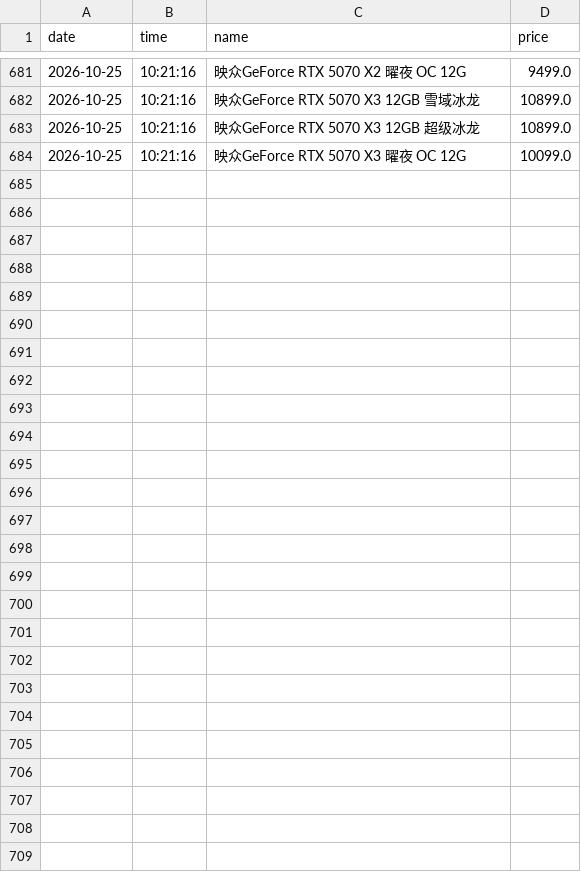
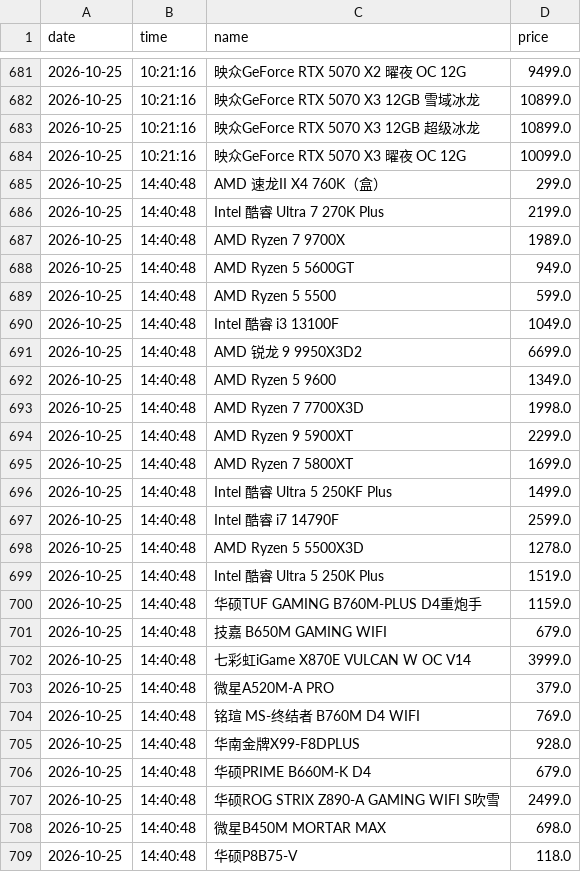
Before and after one commit to sgbd0/pc-price-tracker, a CSV file: data/jd_prices.csv, drawn as a sheet; only a part is shown, gaps mark what is left out; the diff names each change by its address in the sheet, - before the commit and + after, or states it on an @@ line.

Commit message:
auto: update prices 2026-10-25 14:42

```diff
--- a/data/jd_prices.csv
+++ b/data/jd_prices.csv
+row 685: 2026-10-25 | 14:40:48 | AMD 速龙II X4 760K（盒） | 299.0
+row 686: 2026-10-25 | 14:40:48 | Intel 酷睿 Ultra 7 270K Plus | 2199.0
+row 687: 2026-10-25 | 14:40:48 | AMD Ryzen 7 9700X | 1989.0
+row 688: 2026-10-25 | 14:40:48 | AMD Ryzen 5 5600GT | 949.0
+row 689: 2026-10-25 | 14:40:48 | AMD Ryzen 5 5500 | 599.0
+row 690: 2026-10-25 | 14:40:48 | Intel 酷睿 i3 13100F | 1049.0
+row 691: 2026-10-25 | 14:40:48 | AMD 锐龙 9 9950X3D2 | 6699.0
+row 692: 2026-10-25 | 14:40:48 | AMD Ryzen 5 9600 | 1349.0
+row 693: 2026-10-25 | 14:40:48 | AMD Ryzen 7 7700X3D | 1998.0
+row 694: 2026-10-25 | 14:40:48 | AMD Ryzen 9 5900XT | 2299.0
+row 695: 2026-10-25 | 14:40:48 | AMD Ryzen 7 5800XT | 1699.0
+row 696: 2026-10-25 | 14:40:48 | Intel 酷睿 Ultra 5 250KF Plus | 1499.0
+row 697: 2026-10-25 | 14:40:48 | Intel 酷睿 i7 14790F | 2599.0
+row 698: 2026-10-25 | 14:40:48 | AMD Ryzen 5 5500X3D | 1278.0
+row 699: 2026-10-25 | 14:40:48 | Intel 酷睿 Ultra 5 250K Plus | 1519.0
+row 700: 2026-10-25 | 14:40:48 | 华硕TUF GAMING B760M-PLUS D4重炮手 | 1159.0
+row 701: 2026-10-25 | 14:40:48 | 技嘉 B650M GAMING WIFI | 679.0
+row 702: 2026-10-25 | 14:40:48 | 七彩虹iGame X870E VULCAN W OC V14 | 3999.0
+row 703: 2026-10-25 | 14:40:48 | 微星A520M-A PRO | 379.0
+row 704: 2026-10-25 | 14:40:48 | 铭瑄 MS-终结者 B760M D4 WIFI | 769.0
+row 705: 2026-10-25 | 14:40:48 | 华南金牌X99-F8DPLUS | 928.0
+row 706: 2026-10-25 | 14:40:48 | 华硕PRIME B660M-K D4 | 679.0
+row 707: 2026-10-25 | 14:40:48 | 华硕ROG STRIX Z890-A GAMING WIFI S吹雪 | 2499.0
+row 708: 2026-10-25 | 14:40:48 | 微星B450M MORTAR MAX | 698.0
+row 709: 2026-10-25 | 14:40:48 | 华硕P8B75-V | 118.0
```
Also changed, not shown: 3 other files.
